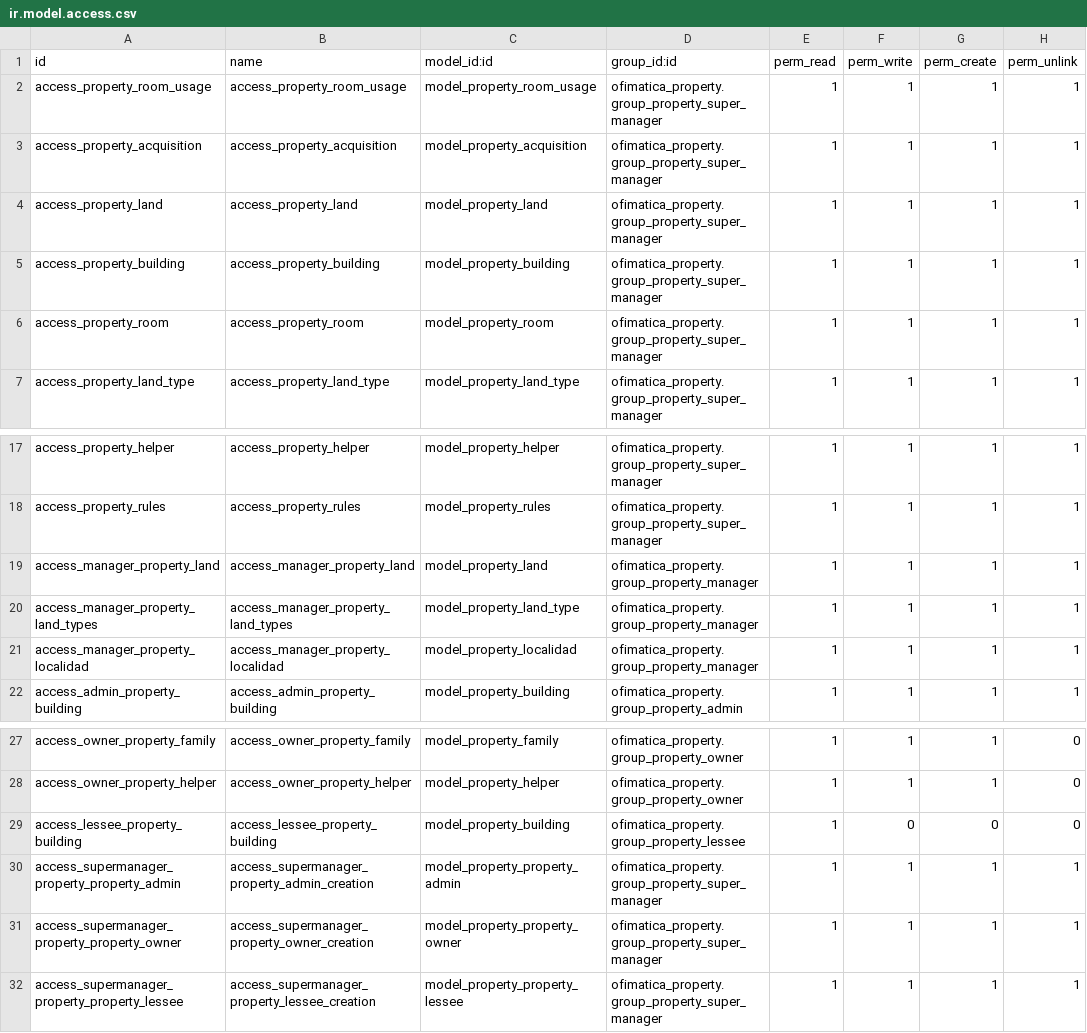
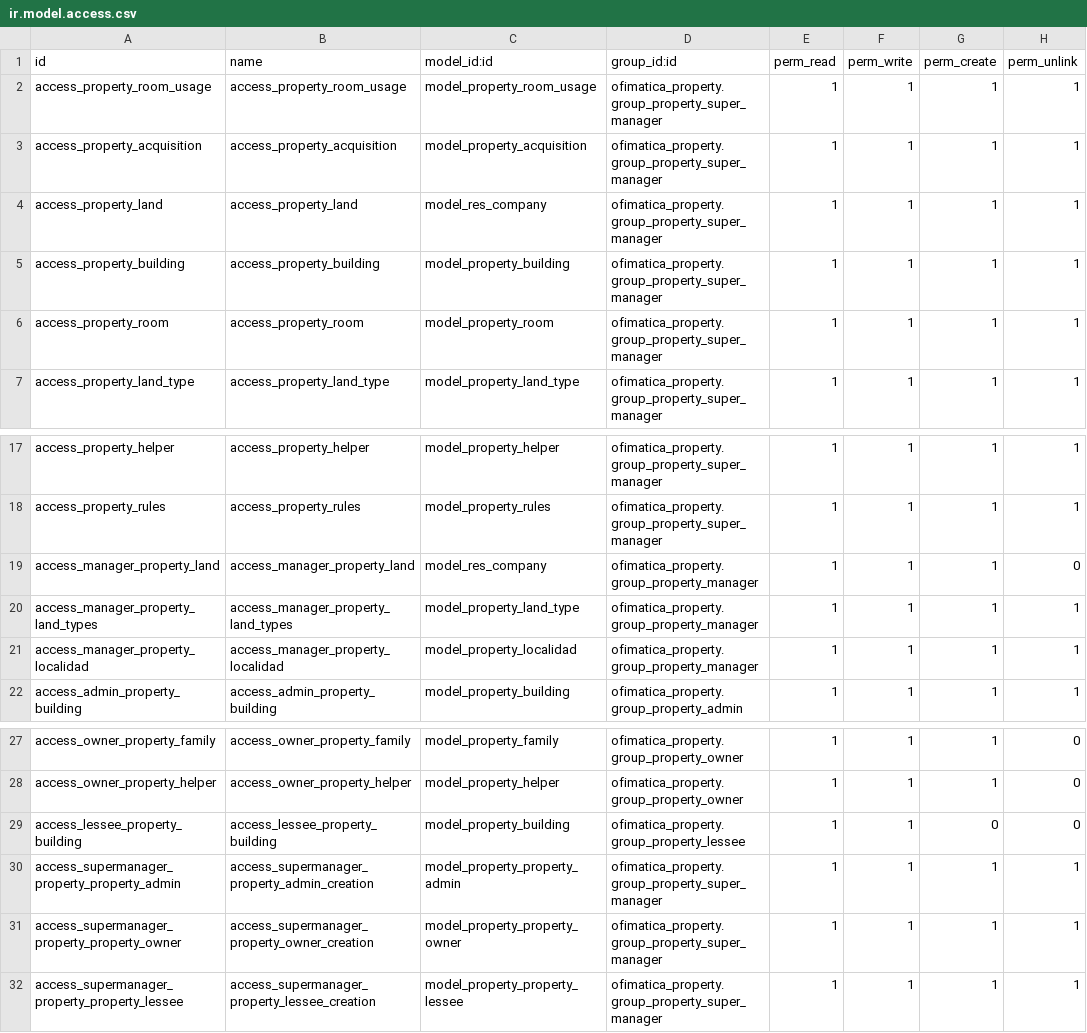
Before and after one commit to gabosoftape/ofimatica_property, a CSV file: security/ir.model.access.csv, drawn as a sheet; only a part is shown, gaps mark what is left out.

Commit message:
update rules

```diff
--- a/security/ir.model.access.csv
+++ b/security/ir.model.access.csv
@@ -3,3 +3,3 @@ access_property_room_usage,access_property_room_usage,model_property_room_usage,
 access_property_acquisition,access_property_acquisition,model_property_acquisition,ofimatica_property.group_property_super_manager,1,1,1,1
-access_property_land,access_property_land,model_property_land,ofimatica_property.group_property_super_manager,1,1,1,1
+access_property_land,access_property_land,model_res_company,ofimatica_property.group_property_super_manager,1,1,1,1
 access_property_building,access_property_building,model_property_building,ofimatica_property.group_property_super_manager,1,1,1,1
@@ -18,3 +18,3 @@ access_property_helper,access_property_helper,model_property_helper,ofimatica_pr
 access_property_rules,access_property_rules,model_property_rules,ofimatica_property.group_property_super_manager,1,1,1,1
-access_manager_property_land,access_manager_property_land,model_property_land,ofimatica_property.group_property_manager,1,1,1,1
+access_manager_property_land,access_manager_property_land,model_res_company,ofimatica_property.group_property_manager,1,1,1,0
 access_manager_property_land_types,access_manager_property_land_types,model_property_land_type,ofimatica_property.group_property_manager,1,1,1,1
@@ -28,3 +28,3 @@ access_owner_property_family,access_owner_property_family,model_property_family,
 access_owner_property_helper,access_owner_property_helper,model_property_helper,ofimatica_property.group_property_owner,1,1,1,0
-access_lessee_property_building,access_lessee_property_building,model_property_building,ofimatica_property.group_property_lessee,1,0,0,0
+access_lessee_property_building,access_lessee_property_building,model_property_building,ofimatica_property.group_property_lessee,1,1,0,0
 access_supermanager_property_property_admin,access_supermanager_property_admin_creation,model_property_property_admin,ofimatica_property.group_property_super_manager,1,1,1,1
```
